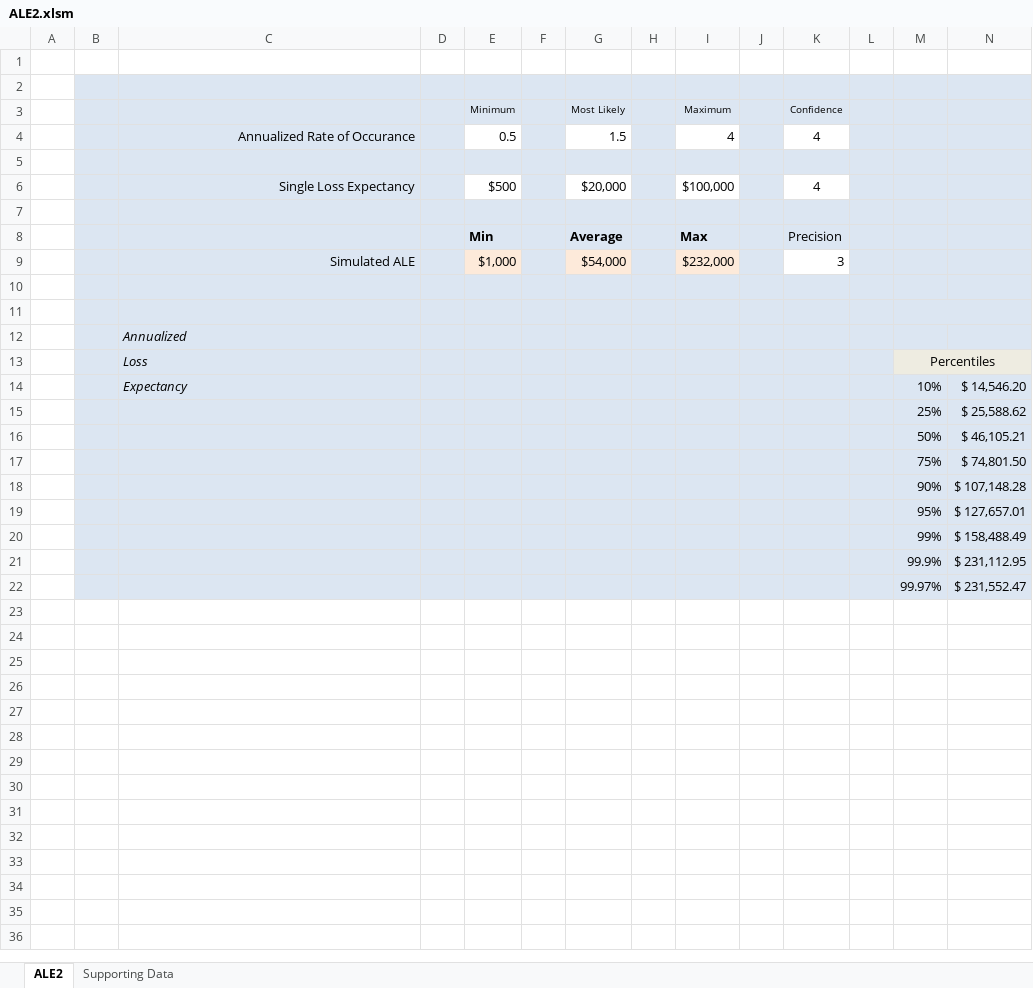
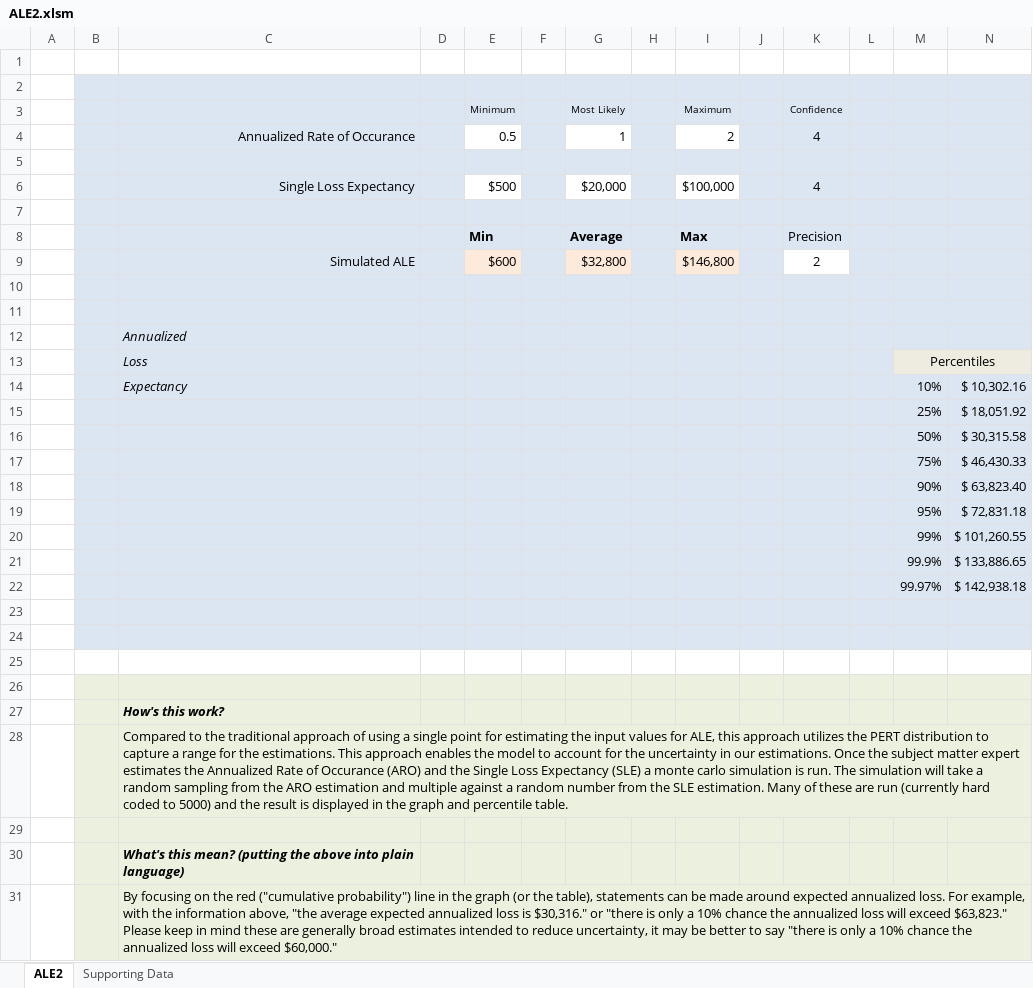
Before and after one commit to efensive/openpert, an Excel workbook: ALE2.xlsm, sheet ALE2, drawn as a sheet; values as stored, in another font and other column widths than the file's, no borders; charts and pictures not drawn; removed rows and columns are numbered as before the commit, all else as after; the diff names each change by its address in the sheet, - before the commit and + after, or states it on an @@ line.

Commit message:
Added some wording on the main page to describe what was going on.  I also de-emphasized the confidence variable, most people won't know what it is and I didn't want to explain it.  I did a cool thing in the text where I reference values from the simulation run.  Totally wonkish.

```diff
--- a/ALE2.xlsm (sheet ALE2)
+++ b/ALE2.xlsm (sheet ALE2)
-G4: 1.5
+G4: 1
-I4: 4
+I4: 2
-K4 fill: none
+K4 fill: #DCE6F2
-K6 fill: none
+K6 fill: #DCE6F2
-row 9:  |  | Simulated ALE |  | $1,000 |  | $54,000 |  | $232,000 |  | 3
+row 9:  |  | Simulated ALE |  | $600 |  | $32,800 |  | $146,800 |  | 2
-N14: $ 14,546.20
+N14: $ 10,302.16
-N15: $ 25,588.62
+N15: $ 18,051.92
-N16: $ 46,105.21
+N16: $ 30,315.58
-N17: $ 74,801.50
+N17: $ 46,430.33
+row 18:  |  |  |  |  |  |  |  |  |  |  |  | 90% | $ 63,823.40
+row 19:  |  |  |  |  |  |  |  |  |  |  |  | 95% | $ 72,831.18
+row 20:  |  |  |  |  |  |  |  |  |  |  |  | 99% | $ 101,260.55
+row 21:  |  |  |  |  |  |  |  |  |  |  |  | 99.9% | $ 133,886.65
+row 22:  |  |  |  |  |  |  |  |  |  |  |  | 99.97% | $ 142,938.18
-row 23:  |  |  |  |  |  |  |  |  |  |  |  | 90% | $ 107,148.28
+row 23: (empty)
-row 24:  |  |  |  |  |  |  |  |  |  |  |  | 95% | $ 127,657.01
+row 24: (empty)
-B25:N25 fill: #DCE6F2
+B25:N25 fill: none
-row 25:  |  |  |  |  |  |  |  |  |  |  |  | 99% | $ 158,488.49
+row 25: (empty)
-row 26:  |  |  |  |  |  |  |  |  |  |  |  | 99.9% | $ 231,112.95
+row 26: (empty)
+row 27:  |  | How's this work?
+row 28:  |  | Compared to the traditional approach of using a single point for estimating the input values for ALE, this approach utilizes the PERT distribution to capture a range for the estimations. This approach enables the model to account for the uncertainty in our estimations. Once the subject matter expert estimates the Annualized Rate of Occurance (ARO) and the Single Loss Expectancy (SLE) a monte carlo simulation is run. The simulation will take a random sampling from the ARO estimation and multiple against a random number from the SLE estimation. Many of these are run (currently hard coded to 5000) and the result is displayed in the graph and percentile table.
-row 29:  |  |  |  |  |  |  |  |  |  |  |  | 99.97% | $ 231,552.47
+row 29: (empty)
+row 30:  |  | What's this mean? (putting the above into plain language)
+row 31:  |  | By focusing on the red ("cumulative probability") line in the graph (or the table), statements can be made around expected annualized loss. For example, with the information above, "the average expected annualized loss is $30,316." or "there is only a 10% chance the annualized loss will exceed $63,823." Please keep in mind these are generally broad estimates intended to reduce uncertainty, it may be better to say "there is only a 10% chance the annualized loss will exceed $60,000."
```
Also changed, not shown: sheet Supporting Data, charts or pictures.
